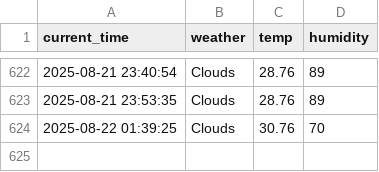
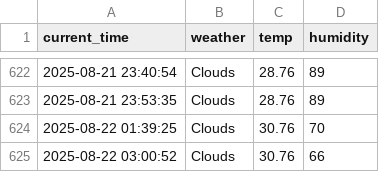
Before and after one commit to kwangmin1029/weather, a CSV file: seoul_weather.csv, drawn as a sheet; only a part is shown, gaps mark what is left out; the diff names each change by its address in the sheet, - before the commit and + after, or states it on an @@ line.

```diff
--- a/seoul_weather.csv
+++ b/seoul_weather.csv
+row 625: 2025-08-22 03:00:52 | Clouds | 30.76 | 66
```
